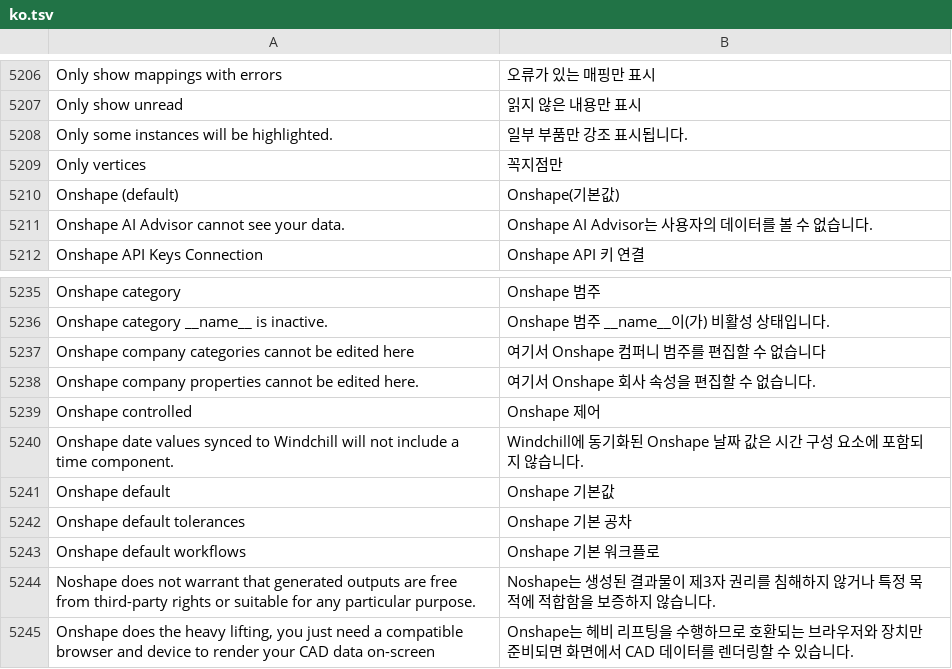
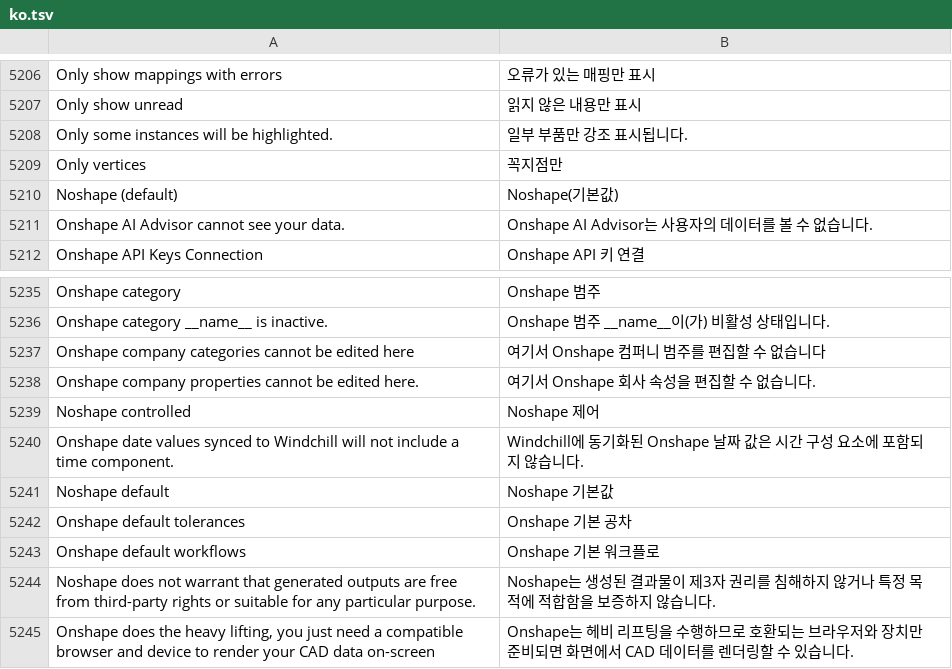
Before and after one commit to yekta/noshape, a TSV file: crates/app/assets/i18n/ko.tsv, drawn as a sheet; only a part is shown, gaps mark what is left out.

```diff
--- a/crates/app/assets/i18n/ko.tsv
+++ b/crates/app/assets/i18n/ko.tsv
@@ -5209,3 +5209,3 @@ Only some instances will be highlighted.	일부 부품만 강조 표시됩니다
 Only vertices	꼭지점만
-Onshape (default)	Onshape(기본값)
+Noshape (default)	Noshape(기본값)
 Onshape AI Advisor cannot see your data.	Onshape AI Advisor는 사용자의 데이터를 볼 수 없습니다.
@@ -5238,5 +5238,5 @@ Onshape company categories cannot be edited here	여기서 Onshape 컴퍼니 범
 Onshape company properties cannot be edited here.	여기서 Onshape 회사 속성을 편집할 수 없습니다.
-Onshape controlled	Onshape 제어
+Noshape controlled	Noshape 제어
 Onshape date values synced to Windchill will not include a time component.	Windchill에 동기화된 Onshape 날짜 값은 시간 구성 요소에 포함되지 않습니다.
-Onshape default	Onshape 기본값
+Noshape default	Noshape 기본값
 Onshape default tolerances	Onshape 기본 공차
```
Also changed, not shown: crates/app/assets/i18n/de.tsv, crates/app/assets/i18n/es.tsv, 23 other files.
